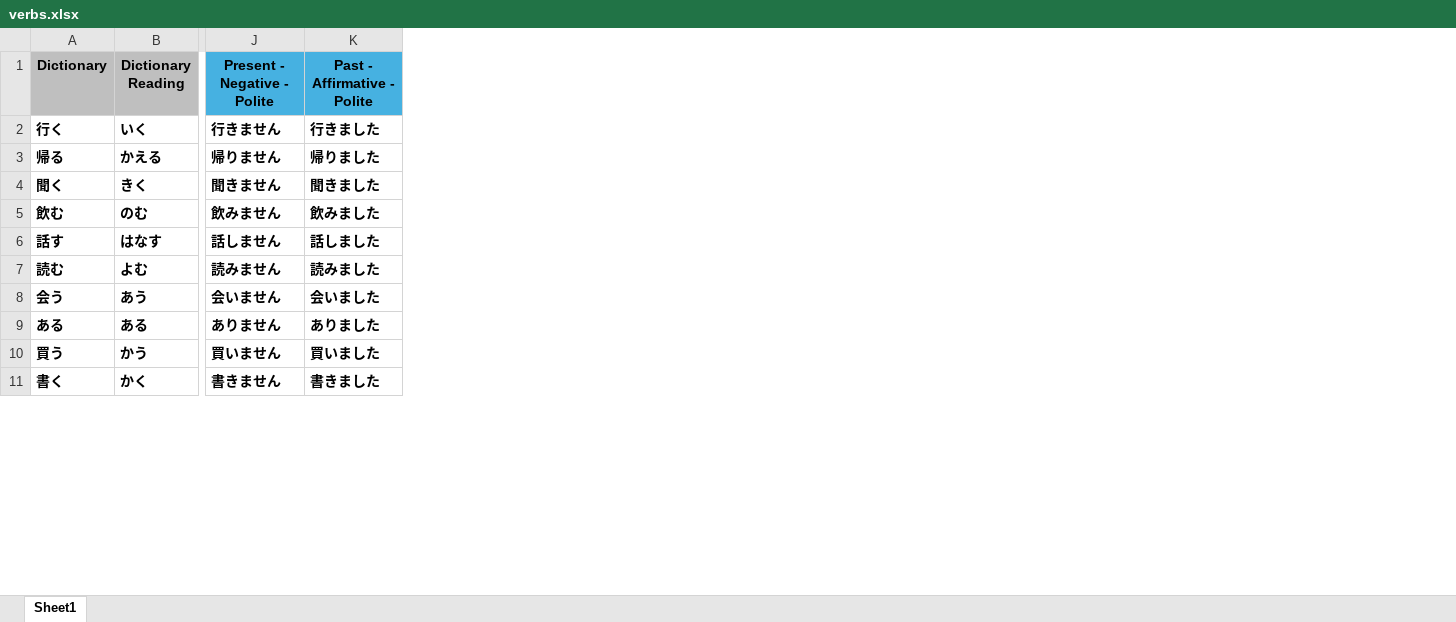
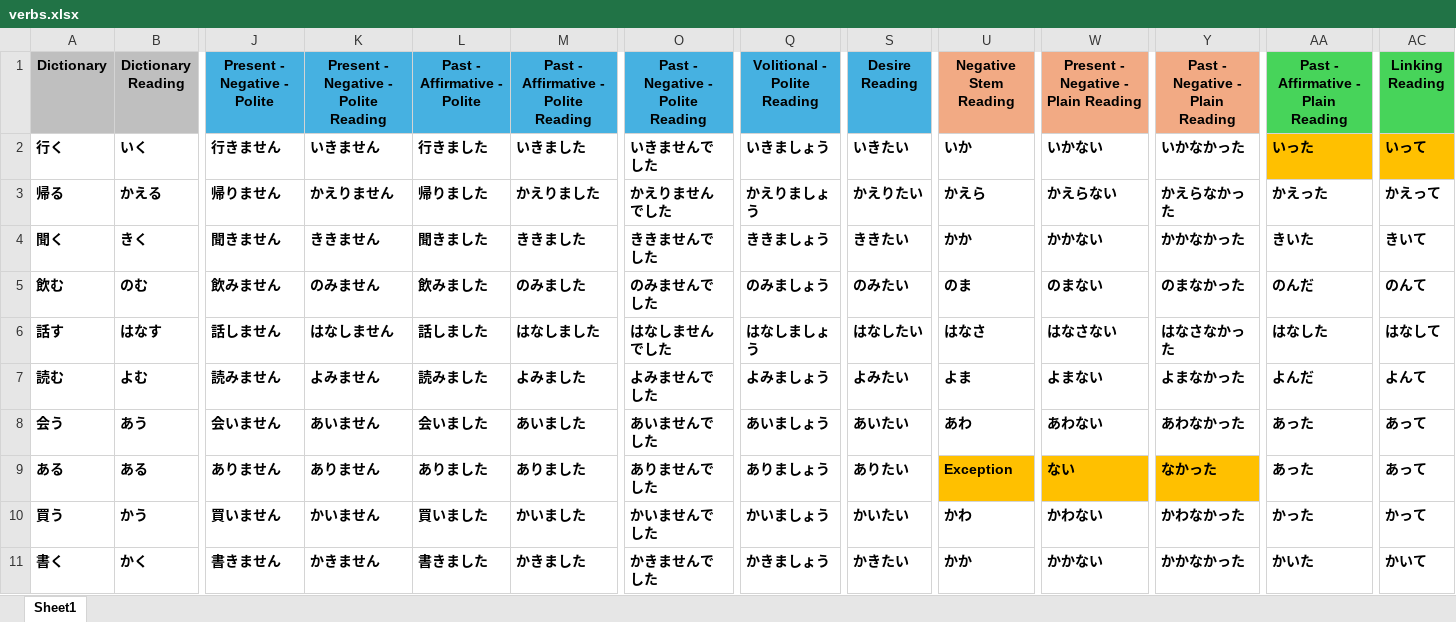
Before and after one commit to bradleyhunt7280/japanese-verb-trainer, an Excel workbook: verbs.xlsx, sheet Sheet1, drawn as a sheet; only a part is shown, gaps mark what is left out; values as stored, in another font and other column widths than the file's, no borders; the diff names each change by its address in the sheet, - before the commit and + after, or states it on an @@ line.

Commit message:
Finished verbs.xlsx readings for furigana

```diff
--- a/verbs.xlsx (sheet Sheet1)
+++ b/verbs.xlsx (sheet Sheet1)
+column K, rows 1-11: Present - Negative - Polite Reading | いきません | かえりません | ききません | のみません | はなしません | よみません | あいません | ありません | かいません | かきません
+column M, rows 1-11: Past - Affirmative - Polite Reading | いきました | かえりました | ききました | のみました | はなしました | よみました | あいました | ありました | かいました | かきました
+column O (Past - Negative - Polite Reading), rows 2-11: いきませんでした | かえりませんでした | ききませんでした | のみませんでした | はなしませんでした | よみませんでした | あいませんでした | ありませんでした | かいませんでした | かきませんでした
+column Q (Volitional - Polite Reading), rows 2-11: いきましょう | かえりましょう | ききましょう | のみましょう | はなしましょう | よみましょう | あいましょう | ありましょう | かいましょう | かきましょう
+column S (Desire Reading), rows 2-11: いきたい | かえりたい | ききたい | のみたい | はなしたい | よみたい | あいたい | ありたい | かいたい | かきたい
+column U (Negative Stem Reading), rows 2-11: いか | かえら | かか | のま | はなさ | よま | あわ | Exception | かわ | かか
+column W, rows 1-11: Present - Negative - Plain Reading | いかない | かえらない | かかない | のまない | はなさない | よまない | あわない | ない | かわない | かかない
+column Y (Past - Negative - Plain Reading), rows 2-11: いかなかった | かえらなかった | かかなかった | のまなかった | はなさなかった | よまなかった | あわなかった | なかった | かわなかった | かかなかった
+column AA, rows 1-11: Past - Affirmative - Plain Reading | いった | かえった | きいた | のんだ | はなした | よんだ | あった | あった | かった | かいた
+column AC (Linking Reading), rows 2-11: いって | かえって | きいて | のんて | はなして | よんて | あって | あって | かって | かいて
```
Also changed, not shown: formulas that keep their value.
